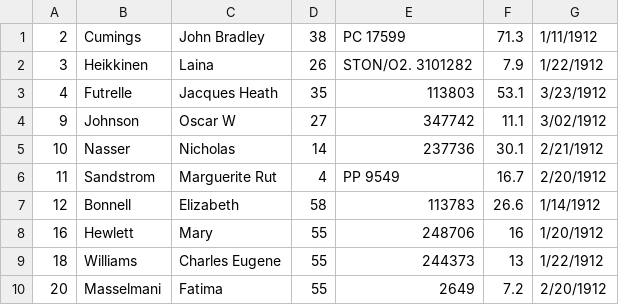
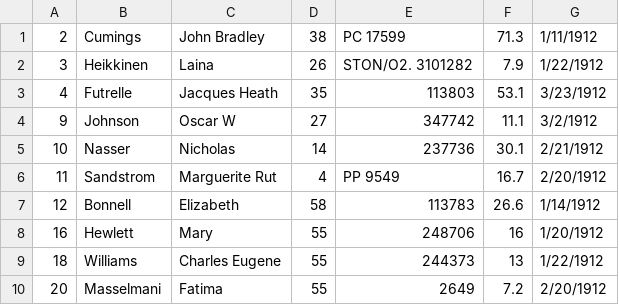
Before and after one commit to Programmer061703/DBHW, a CSV file: SmallTitanic.csv, drawn as a sheet.

```diff
--- a/SmallTitanic.csv
+++ b/SmallTitanic.csv
@@ -3,3 +3,3 @@
 4,Futrelle,Jacques Heath,35,113803,53.1,3/23/1912
-9,Johnson,Oscar W,27,347742,11.1,3/02/1912
+9,Johnson,Oscar W,27,347742,11.1,3/2/1912
 10,Nasser,Nicholas,14,237736,30.1,2/21/1912
```
Also changed, not shown: 16 other files.
